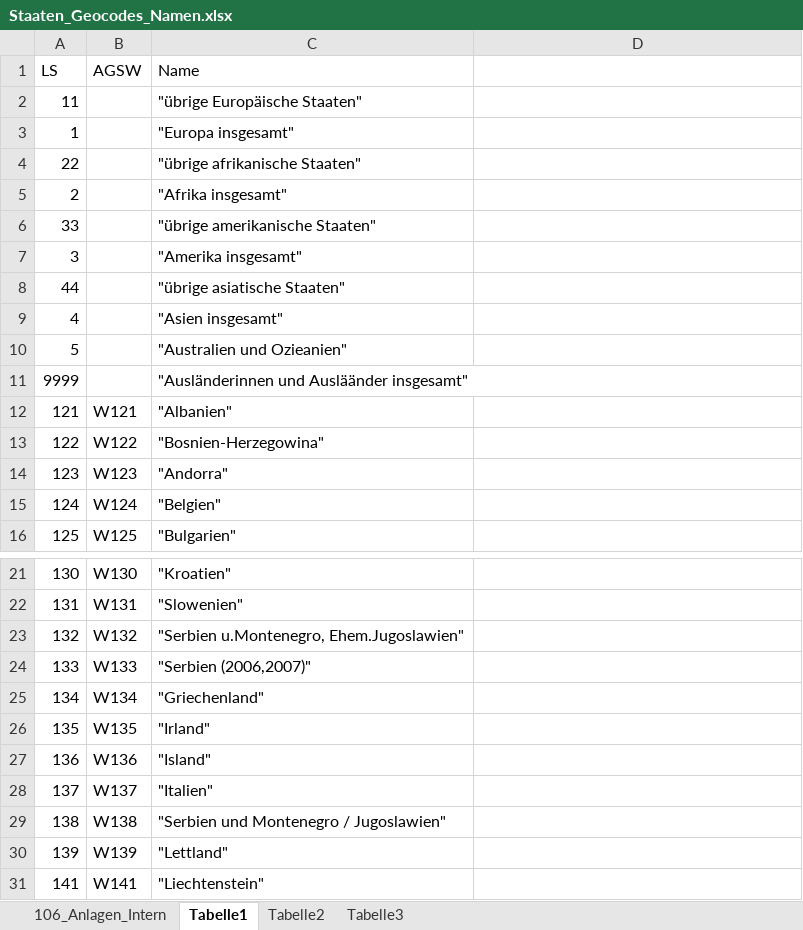
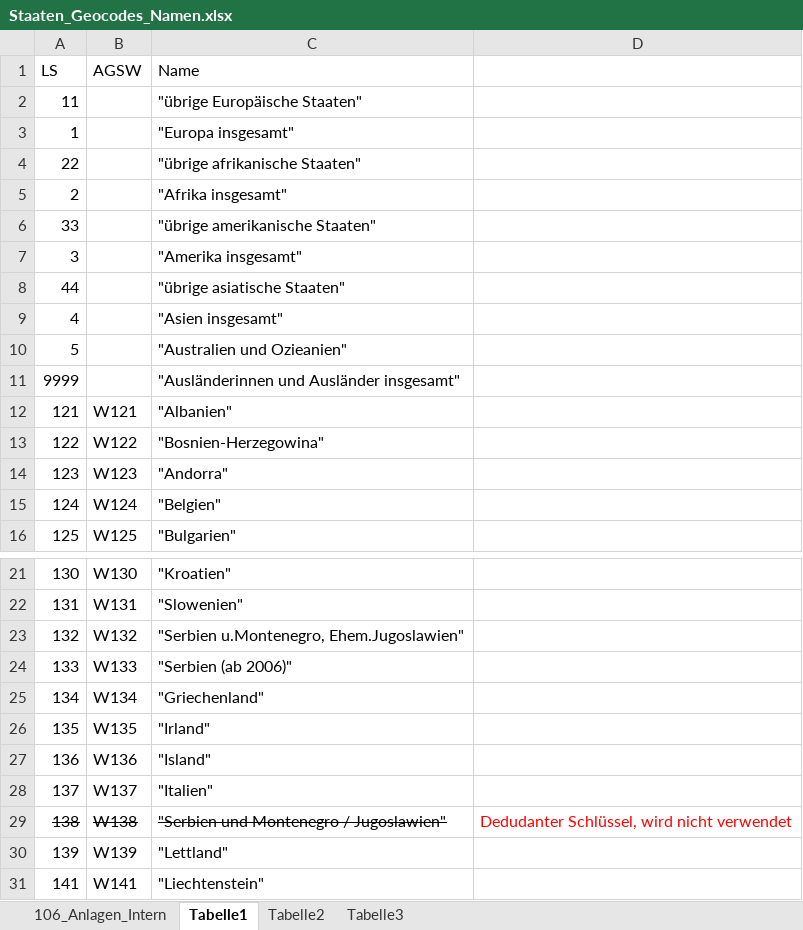
Before and after one commit to christoph-LSN/IM_Data, an Excel workbook: helpers/Staaten_Geocodes_Namen.xlsx, sheet Tabelle1, drawn as a sheet; only a part is shown, gaps mark what is left out; values as stored, in another font and other column widths than the file's, no borders; the diff names each change by its address in the sheet, - before the commit and + after, or states it on an @@ line.

Commit message:
Geocodes

```diff
--- a/helpers/Staaten_Geocodes_Namen.xlsx (sheet Tabelle1)
+++ b/helpers/Staaten_Geocodes_Namen.xlsx (sheet Tabelle1)
-C11 (Name): "Ausländerinnen und Ausläänder insgesamt"
+C11 (Name): "Ausländerinnen und Ausländer insgesamt"
-C24 (Name): "Serbien (2006,2007)"
+C24 (Name): "Serbien (ab 2006)"
-A29:C29 strikethrough: off
+A29:C29 strikethrough: on
-D29: (empty)
+D29: Dedudanter Schlüssel, wird nicht verwendet
```
Also changed, not shown: 1 other file.
